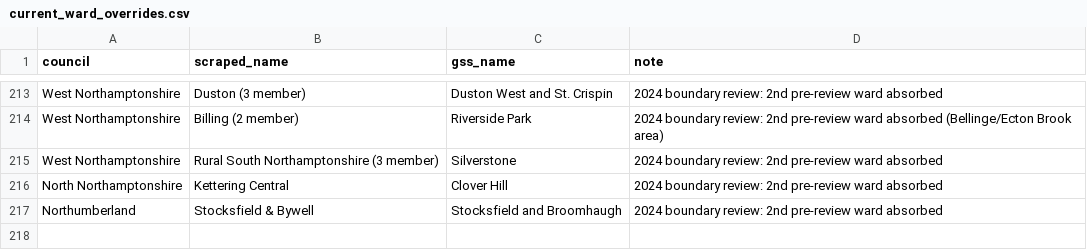
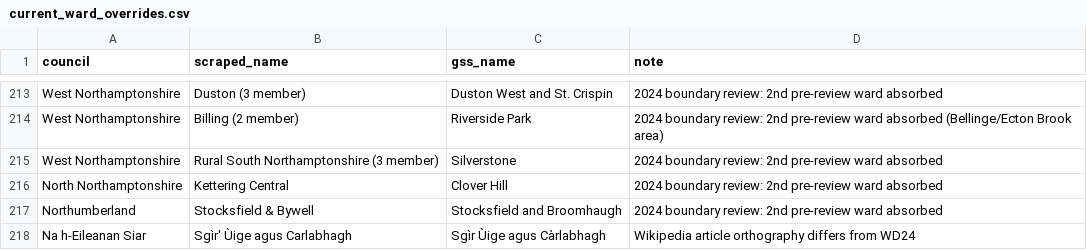
Before and after one commit to MitchellCarey/may-2026-election-correlations, a CSV file: data/source/current_ward_overrides.csv, drawn as a sheet; only a part is shown, gaps mark what is left out.

```diff
--- a/data/source/current_ward_overrides.csv
+++ b/data/source/current_ward_overrides.csv
@@ -217 +217,2 @@ North Northamptonshire,Kettering Central,Clover Hill,2024 boundary review: 2nd p
 Northumberland,Stocksfield & Bywell,Stocksfield and Broomhaugh,2024 boundary review: 2nd pre-review ward absorbed
+Na h-Eileanan Siar,Sgìr' Ùige agus Carlabhagh,Sgìr Ùige agus Càrlabhagh,Wikipedia article orthography differs from WD24
```
Also changed, not shown: 5 other files.
